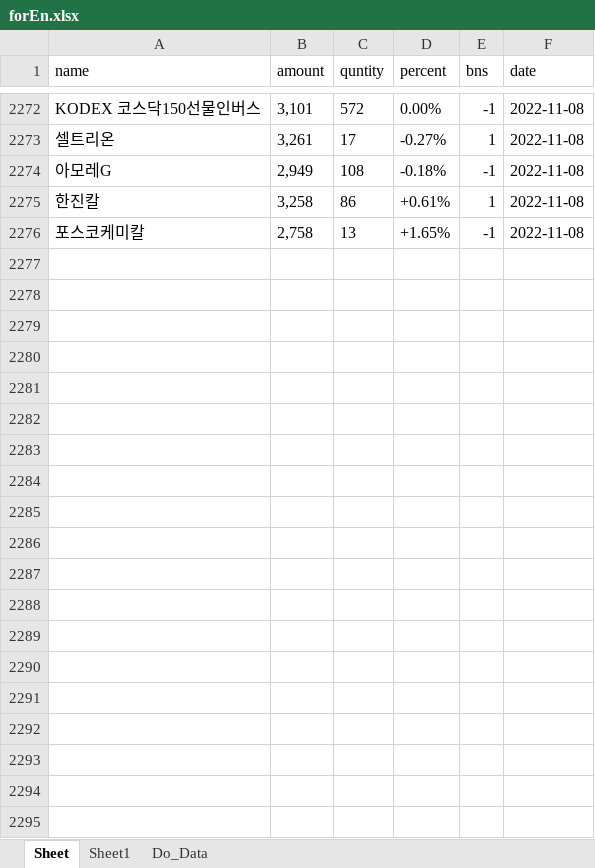
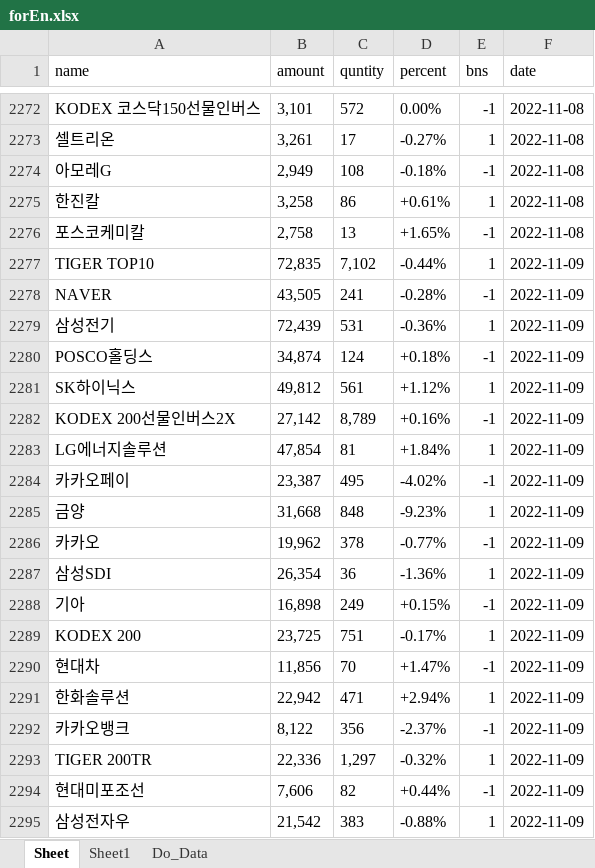
Before and after one commit to starshorse/20200228start, an Excel workbook: python_ex/forEn.xlsx, sheet Sheet, drawn as a sheet; only a part is shown, gaps mark what is left out; values as stored, in another font and other column widths than the file's, no borders; the diff covers the shown part only; the diff names each change by its address in the sheet, - before the commit and + after, or states it on an @@ line.

```diff
--- a/python_ex/forEn.xlsx (sheet Sheet)
+++ b/python_ex/forEn.xlsx (sheet Sheet)
+row 2277: TIGER TOP10 | 72,835 | 7,102 | -0.44% | 1 | 2022-11-09
+row 2278: NAVER | 43,505 | 241 | -0.28% | -1 | 2022-11-09
+row 2279: 삼성전기 | 72,439 | 531 | -0.36% | 1 | 2022-11-09
+row 2280: POSCO홀딩스 | 34,874 | 124 | +0.18% | -1 | 2022-11-09
+row 2281: SK하이닉스 | 49,812 | 561 | +1.12% | 1 | 2022-11-09
+row 2282: KODEX 200선물인버스2X | 27,142 | 8,789 | +0.16% | -1 | 2022-11-09
+row 2283: LG에너지솔루션 | 47,854 | 81 | +1.84% | 1 | 2022-11-09
+row 2284: 카카오페이 | 23,387 | 495 | -4.02% | -1 | 2022-11-09
+row 2285: 금양 | 31,668 | 848 | -9.23% | 1 | 2022-11-09
+row 2286: 카카오 | 19,962 | 378 | -0.77% | -1 | 2022-11-09
+row 2287: 삼성SDI | 26,354 | 36 | -1.36% | 1 | 2022-11-09
+row 2288: 기아 | 16,898 | 249 | +0.15% | -1 | 2022-11-09
+row 2289: KODEX 200 | 23,725 | 751 | -0.17% | 1 | 2022-11-09
+row 2290: 현대차 | 11,856 | 70 | +1.47% | -1 | 2022-11-09
+row 2291: 한화솔루션 | 22,942 | 471 | +2.94% | 1 | 2022-11-09
+row 2292: 카카오뱅크 | 8,122 | 356 | -2.37% | -1 | 2022-11-09
+row 2293: TIGER 200TR | 22,336 | 1,297 | -0.32% | 1 | 2022-11-09
+row 2294: 현대미포조선 | 7,606 | 82 | +0.44% | -1 | 2022-11-09
+row 2295: 삼성전자우 | 21,542 | 383 | -0.88% | 1 | 2022-11-09
```
Also changed, not shown: 101 added rows elsewhere in this sheet, xls_node/stock/주식정보.xlsx, 2 other files.
